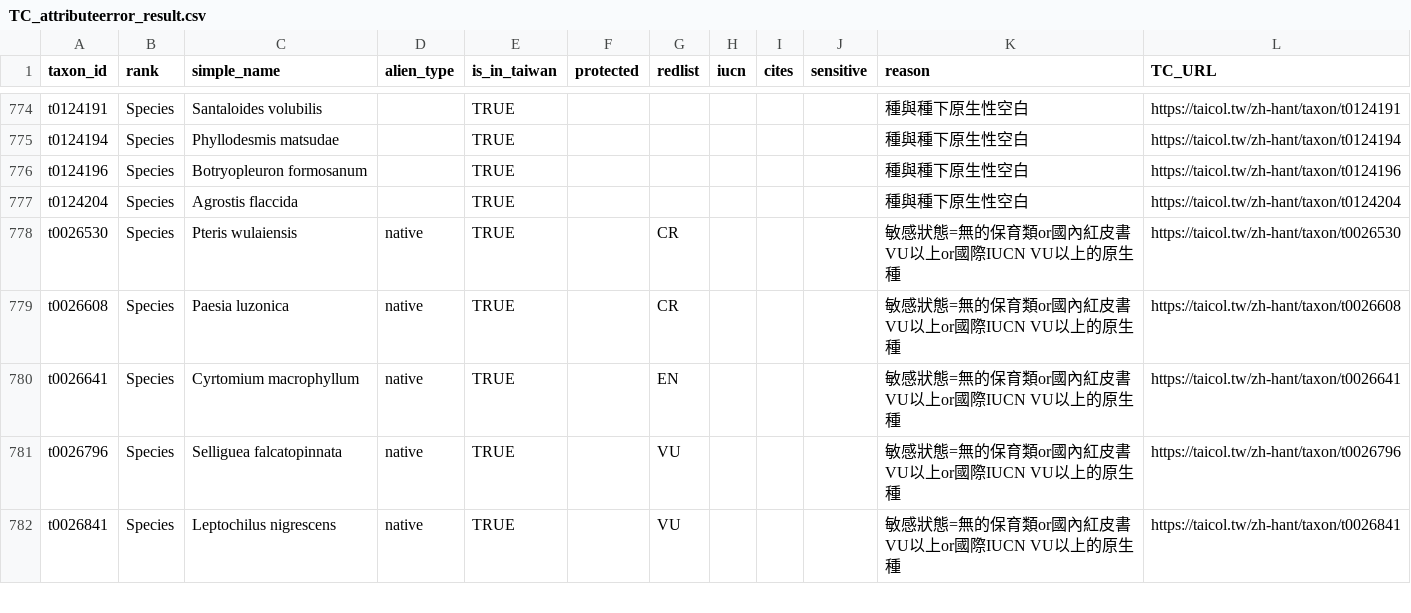
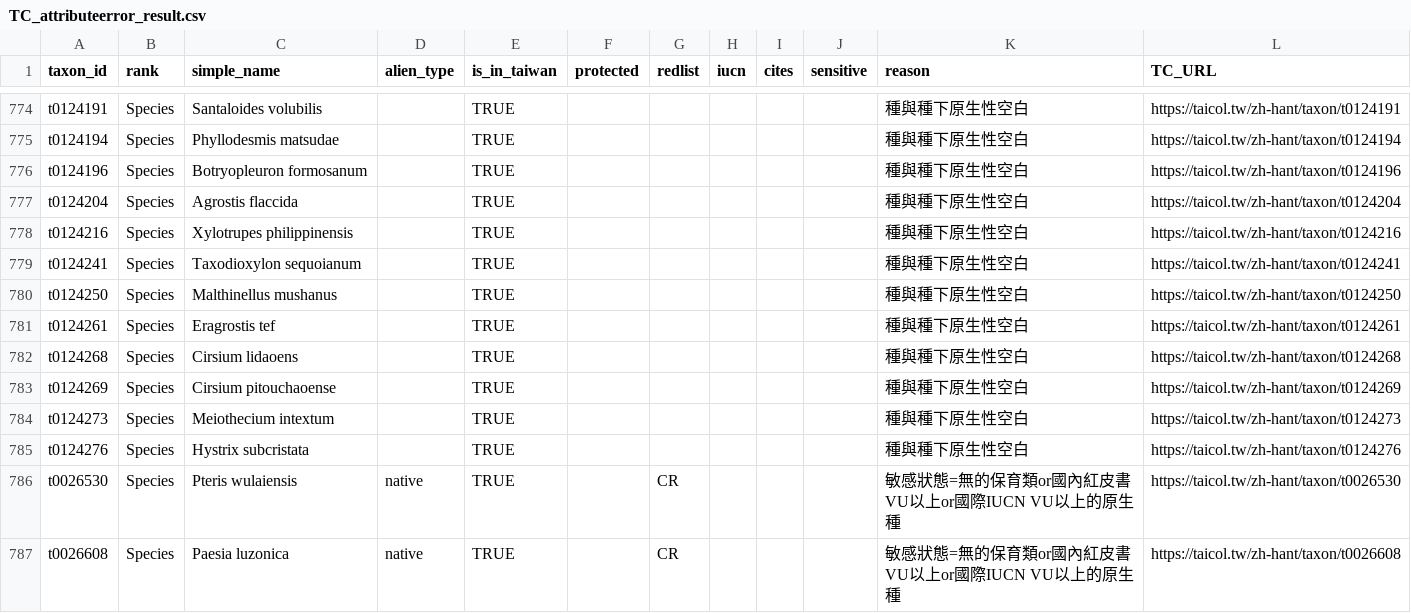
Before and after one commit to TBNworkGroup/Specieslist_Validation_Dashboard, a CSV file: data/output/TC_attributeerror_result.csv, drawn as a sheet; only a part is shown, gaps mark what is left out; the shorter side is filled out with more unchanged rows.

```diff
--- a/data/output/TC_attributeerror_result.csv
+++ b/data/output/TC_attributeerror_result.csv
@@ -777,2 +777,10 @@ t0124196,Species,Botryopleuron formosanum,"",TRUE,"","","","","",種與種下原
 t0124204,Species,Agrostis flaccida,"",TRUE,"","","","","",種與種下原生性空白,https://taicol.tw/zh-hant/taxon/t0124204
+t0124216,Species,Xylotrupes philippinensis,"",TRUE,"","","","","",種與種下原生性空白,https://taicol.tw/zh-hant/taxon/t0124216
+t0124241,Species,Taxodioxylon sequoianum,"",TRUE,"","","","","",種與種下原生性空白,https://taicol.tw/zh-hant/taxon/t0124241
+t0124250,Species,Malthinellus mushanus,"",TRUE,"","","","","",種與種下原生性空白,https://taicol.tw/zh-hant/taxon/t0124250
+t0124261,Species,Eragrostis tef,"",TRUE,"","","","","",種與種下原生性空白,https://taicol.tw/zh-hant/taxon/t0124261
+t0124268,Species,Cirsium lidaoens,"",TRUE,"","","","","",種與種下原生性空白,https://taicol.tw/zh-hant/taxon/t0124268
+t0124269,Species,Cirsium pitouchaoense,"",TRUE,"","","","","",種與種下原生性空白,https://taicol.tw/zh-hant/taxon/t0124269
+t0124273,Species,Meiothecium intextum,"",TRUE,"","","","","",種與種下原生性空白,https://taicol.tw/zh-hant/taxon/t0124273
+t0124276,Species,Hystrix subcristata,"",TRUE,"","","","","",種與種下原生性空白,https://taicol.tw/zh-hant/taxon/t0124276
 t0026530,Species,Pteris wulaiensis,native,TRUE,"",CR,"","","",敏感狀態=無的保育類or國內紅皮書VU以上or國際IUCN VU以上的原生種,https://taicol.tw/zh-hant/taxon/t0026530
```
Also changed, not shown: data/output/TC_duplicates_result.csv, data/output/TT_duplicates_result_vers2.csv, 14 other files.
